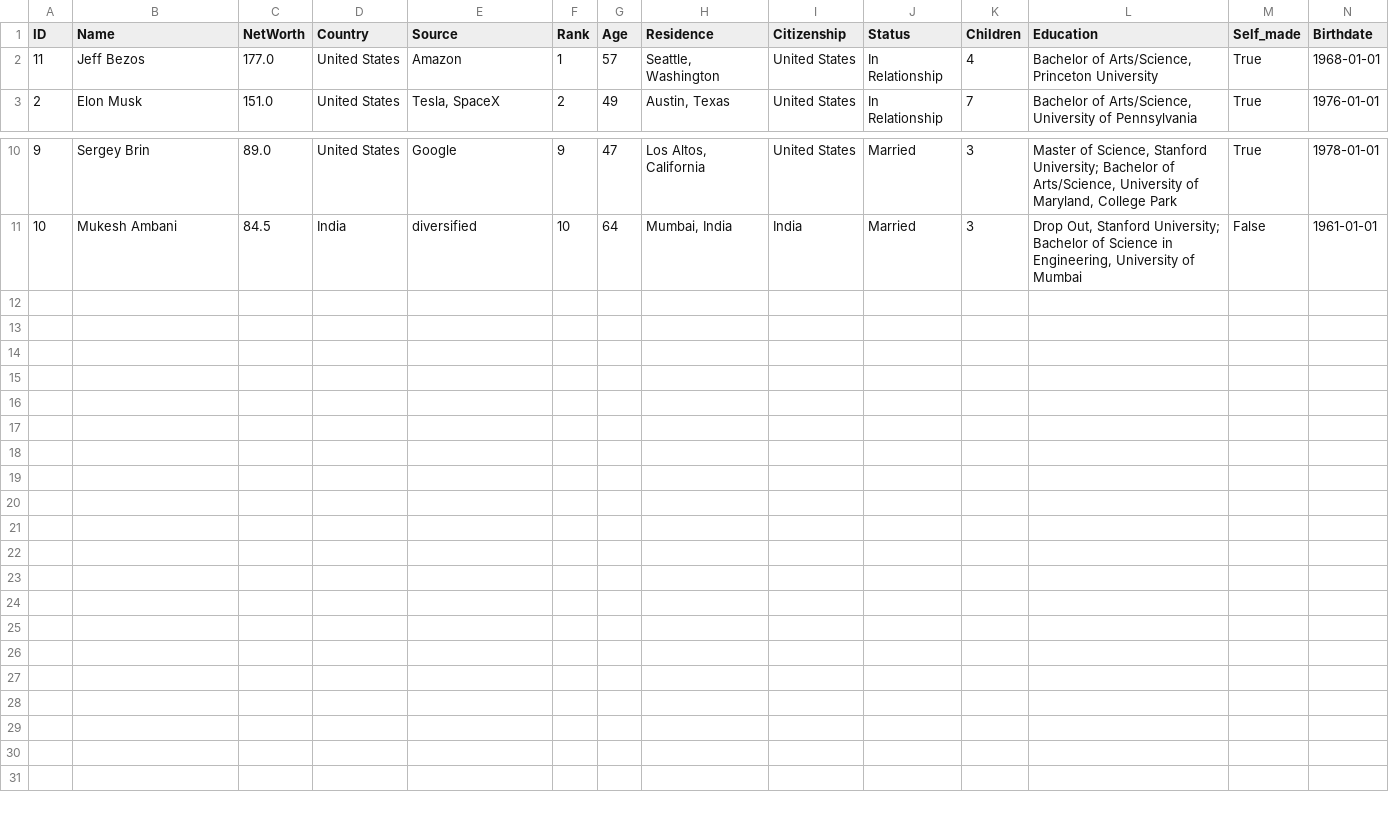
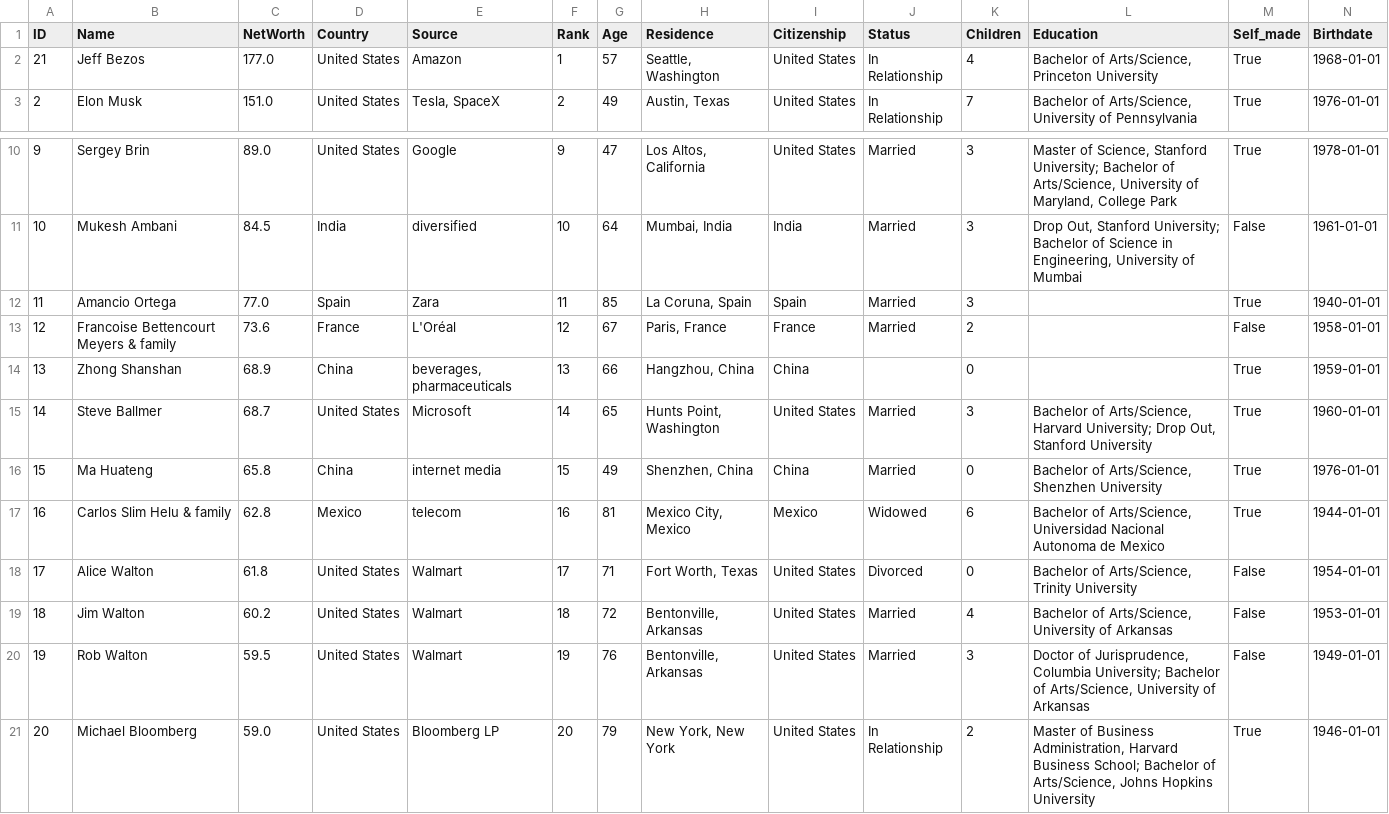
Before and after one commit to oEnzoCastro/AEDS3, a CSV file: src/database/forbes_billionaires.csv, drawn as a sheet; only a part is shown, gaps mark what is left out.

```diff
--- a/src/database/forbes_billionaires.csv
+++ b/src/database/forbes_billionaires.csv
@@ -1,3 +1,3 @@
 ID,Name,NetWorth,Country,Source,Rank,Age,Residence,Citizenship,Status,Children,Education,Self_made,Birthdate
-11,Jeff Bezos,177.0,United States,Amazon,1,57,"Seattle, Washington",United States,In Relationship,4,"Bachelor of Arts/Science, Princeton University",True,1968-01-01
+21,Jeff Bezos,177.0,United States,Amazon,1,57,"Seattle, Washington",United States,In Relationship,4,"Bachelor of Arts/Science, Princeton University",True,1968-01-01
 2,Elon Musk,151.0,United States,"Tesla, SpaceX",2,49,"Austin, Texas",United States,In Relationship,7,"Bachelor of Arts/Science, University of Pennsylvania",True,1976-01-01
@@ -11 +11,11 @@ ID,Name,NetWorth,Country,Source,Rank,Age,Residence,Citizenship,Status,Children,E
 10,Mukesh Ambani,84.5,India,diversified,10,64,"Mumbai, India",India,Married,3,"Drop Out, Stanford University; Bachelor of Science in Engineering, University of Mumbai",False,1961-01-01
+11,Amancio Ortega,77.0,Spain,Zara,11,85,"La Coruna, Spain",Spain,Married,3,,True,1940-01-01
+12,Francoise Bettencourt Meyers & family,73.6,France,L'Oréal,12,67,"Paris, France",France,Married,2,,False,1958-01-01
+13,Zhong Shanshan,68.9,China,"beverages, pharmaceuticals",13,66,"Hangzhou, China",China,,0,,True,1959-01-01
+14,Steve Ballmer,68.7,United States,Microsoft,14,65,"Hunts Point, Washington",United States,Married,3,"Bachelor of Arts/Science, Harvard University; Drop Out, Stanford University",True,1960-01-01
+15,Ma Huateng,65.8,China,internet media,15,49,"Shenzhen, China",China,Married,0,"Bachelor of Arts/Science, Shenzhen University",True,1976-01-01
+16,Carlos Slim Helu & family,62.8,Mexico,telecom,16,81,"Mexico City, Mexico",Mexico,Widowed,6,"Bachelor of Arts/Science, Universidad Nacional Autonoma de Mexico",True,1944-01-01
+17,Alice Walton,61.8,United States,Walmart,17,71,"Fort Worth, Texas",United States,Divorced,0,"Bachelor of Arts/Science, Trinity University",False,1954-01-01
+18,Jim Walton,60.2,United States,Walmart,18,72,"Bentonville, Arkansas",United States,Married,4,"Bachelor of Arts/Science, University of Arkansas",False,1953-01-01
+19,Rob Walton,59.5,United States,Walmart,19,76,"Bentonville, Arkansas",United States,Married,3,"Doctor of Jurisprudence, Columbia University; Bachelor of Arts/Science, University of Arkansas",False,1949-01-01
+20,Michael Bloomberg,59.0,United States,Bloomberg LP,20,79,"New York, New York",United States,In Relationship,2,"Master of Business Administration, Harvard Business School; Bachelor of Arts/Science, Johns Hopkins University",True,1946-01-01
```
Also changed, not shown: 7 other files.
